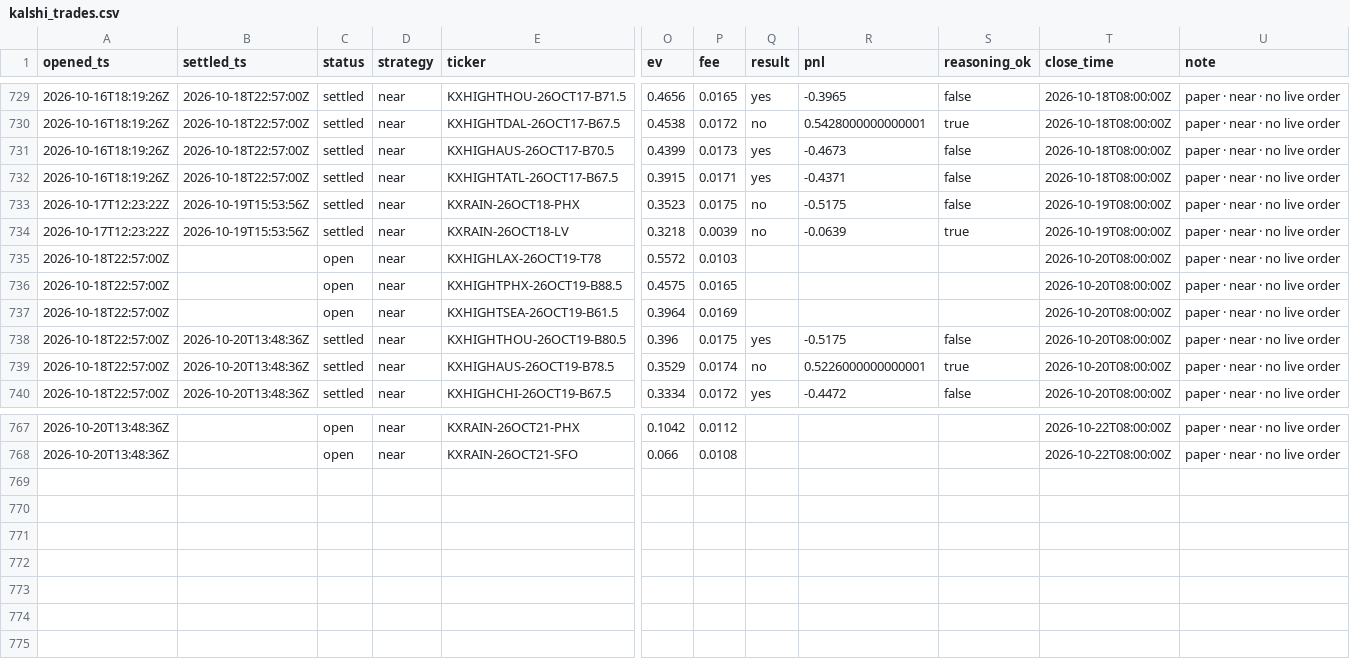
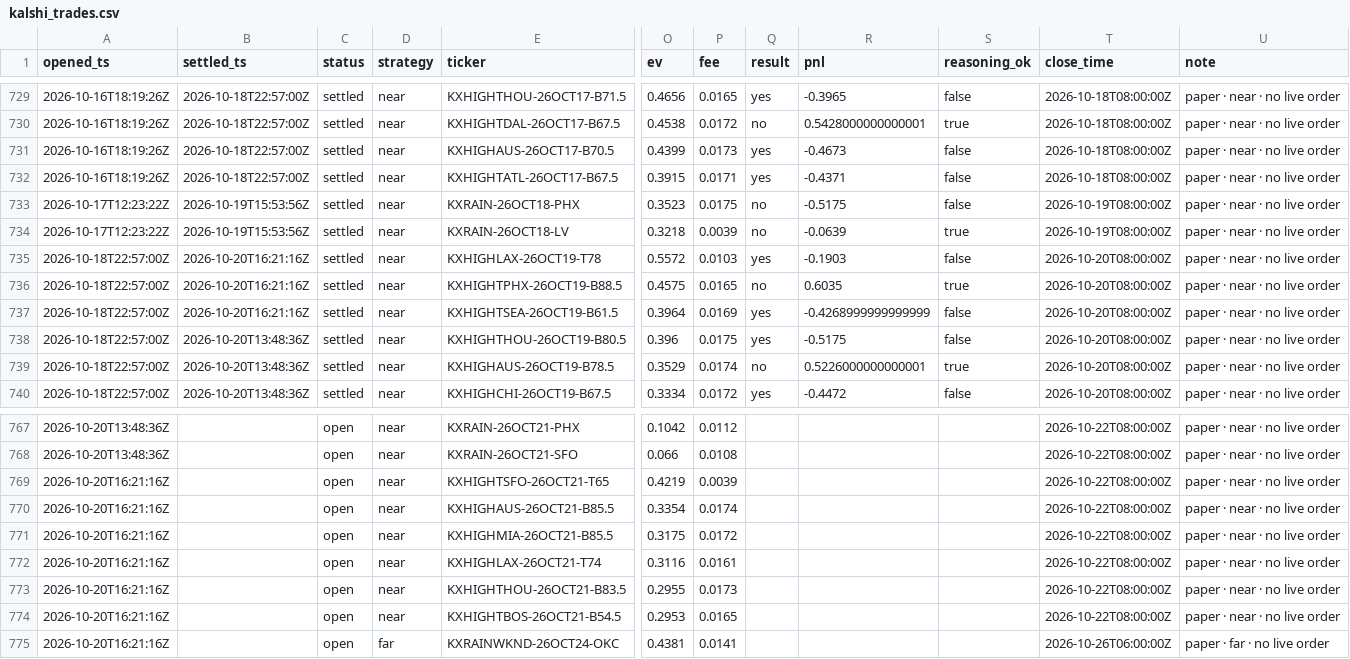
Before and after one commit to JakeA02/EduardoSaverin, a CSV file: data/paper/kalshi_trades.csv, drawn as a sheet; only a part is shown, gaps mark what is left out; rows hold the shown columns only; the diff names each change by its address in the sheet, - before the commit and + after, or states it on an @@ line.

```diff
--- a/data/paper/kalshi_trades.csv
+++ b/data/paper/kalshi_trades.csv
-B735:B737 (settled_ts): (empty)
+B735:B737 (settled_ts): 2026-10-20T16:21:16Z
-C735:C737 (status): open
+C735:C737 (status): settled
-Q735 (result): (empty)
+Q735 (result): yes
-R735 (pnl): (empty)
+R735 (pnl): -0.1903
-S735 (reasoning_ok): (empty)
+S735 (reasoning_ok): false
-Q736 (result): (empty)
+Q736 (result): no
-R736 (pnl): (empty)
+R736 (pnl): 0.6035
-S736 (reasoning_ok): (empty)
+S736 (reasoning_ok): true
-Q737 (result): (empty)
+Q737 (result): yes
-R737 (pnl): (empty)
+R737 (pnl): -0.4268999999999999
-S737 (reasoning_ok): (empty)
+S737 (reasoning_ok): false
+row 769: 2026-10-20T16:21:16Z |  | open | near | KXHIGHTSFO-26OCT21-T65 | 0.4219 | 0.0039 |  |  |  | 2026-10-22T08:00:00Z | paper · near · no live order
+row 770: 2026-10-20T16:21:16Z |  | open | near | KXHIGHAUS-26OCT21-B85.5 | 0.3354 | 0.0174 |  |  |  | 2026-10-22T08:00:00Z | paper · near · no live order
+row 771: 2026-10-20T16:21:16Z |  | open | near | KXHIGHMIA-26OCT21-B85.5 | 0.3175 | 0.0172 |  |  |  | 2026-10-22T08:00:00Z | paper · near · no live order
+row 772: 2026-10-20T16:21:16Z |  | open | near | KXHIGHLAX-26OCT21-T74 | 0.3116 | 0.0161 |  |  |  | 2026-10-22T08:00:00Z | paper · near · no live order
+row 773: 2026-10-20T16:21:16Z |  | open | near | KXHIGHTHOU-26OCT21-B83.5 | 0.2955 | 0.0173 |  |  |  | 2026-10-22T08:00:00Z | paper · near · no live order
+row 774: 2026-10-20T16:21:16Z |  | open | near | KXHIGHTBOS-26OCT21-B54.5 | 0.2953 | 0.0165 |  |  |  | 2026-10-22T08:00:00Z | paper · near · no live order
+row 775: 2026-10-20T16:21:16Z |  | open | far | KXRAINWKND-26OCT24-OKC | 0.4381 | 0.0141 |  |  |  | 2026-10-26T06:00:00Z | paper · far · no live order
```
Also changed, not shown: 7 other files.
